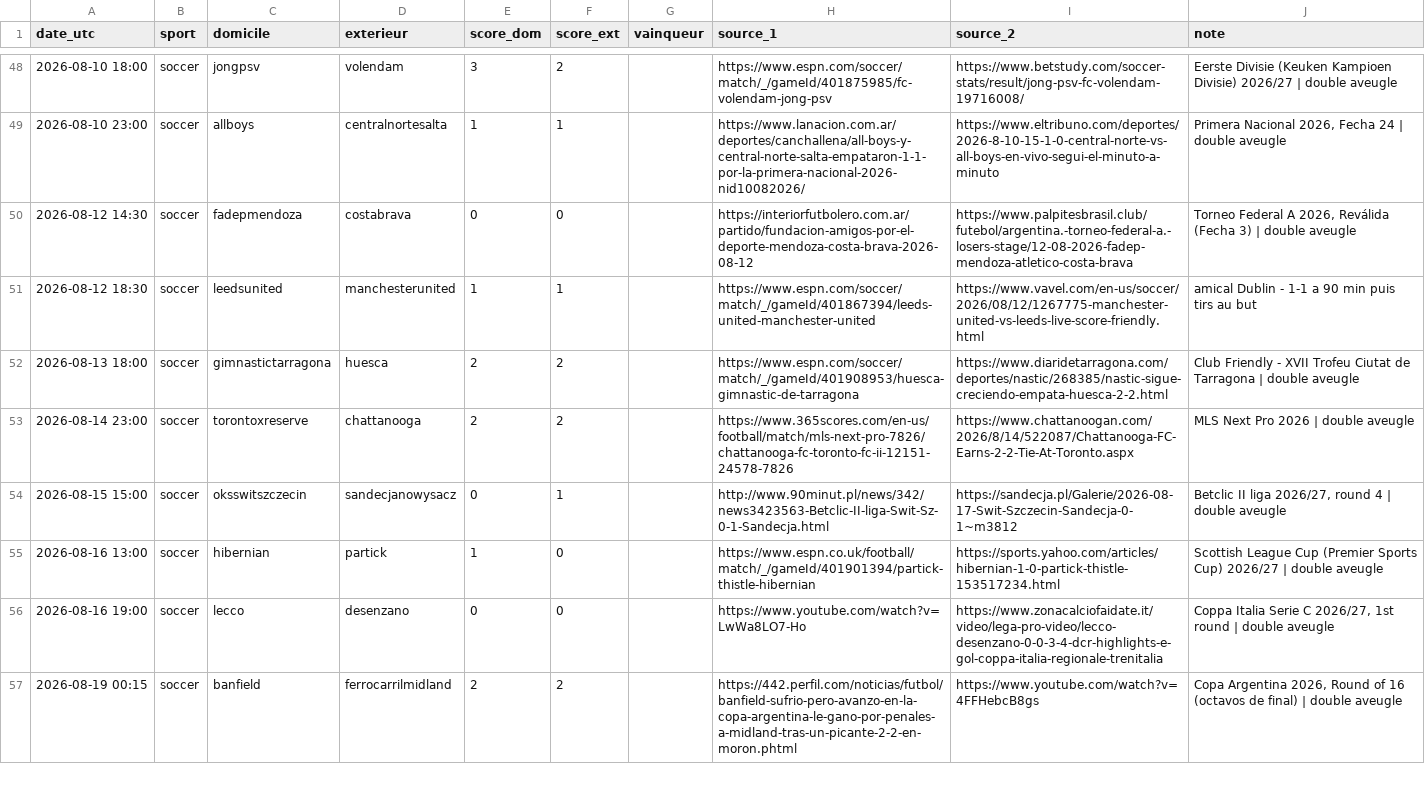
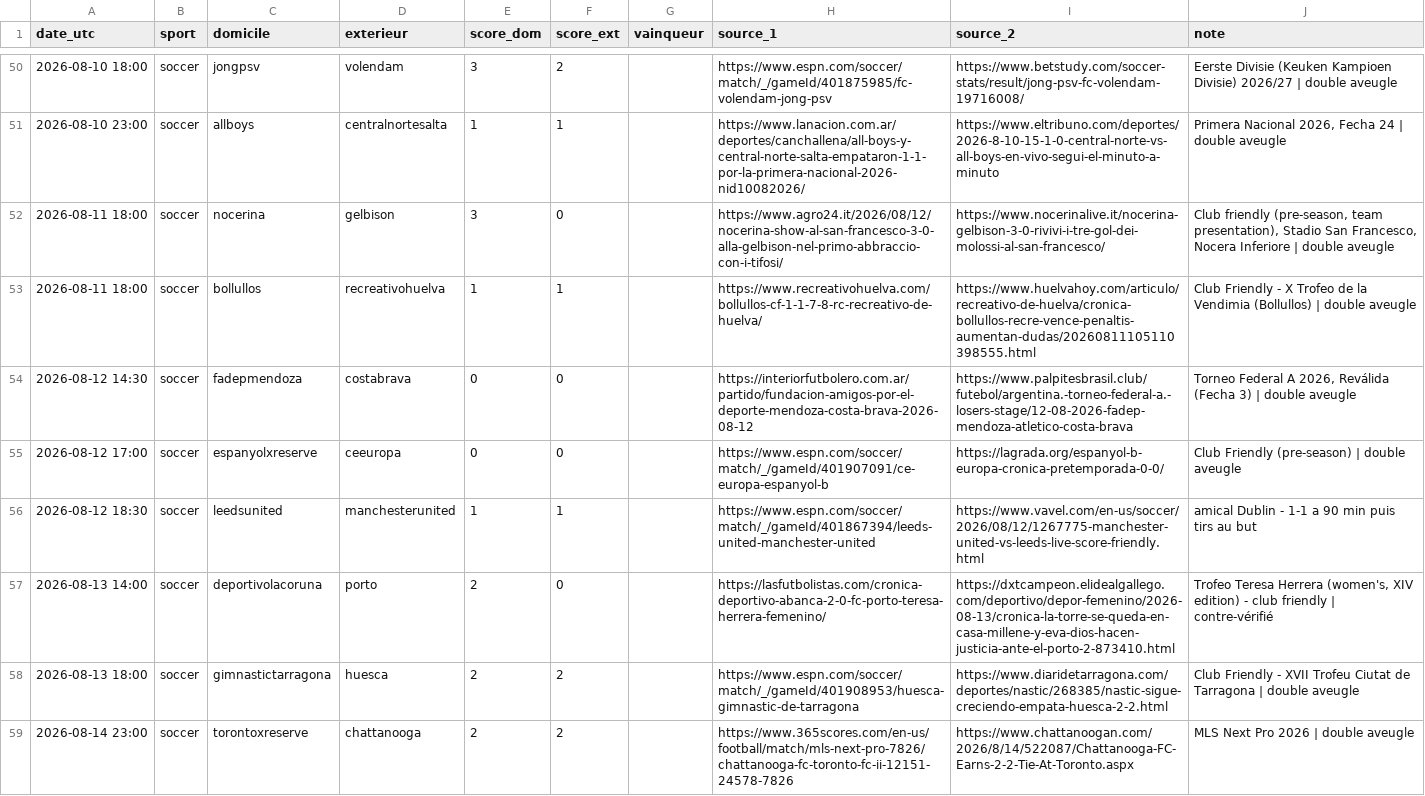
Before and after one commit to hhh12345678910/Projet-Perso, a CSV file: scripts/resultats_web.csv, drawn as a sheet; only a part is shown, gaps mark what is left out; the shorter side is filled out with more unchanged rows; the diff covers the shown part only; the diff names each change by its address in the sheet, - before the commit and + after, or states it on an @@ line.

```diff
--- a/scripts/resultats_web.csv
+++ b/scripts/resultats_web.csv
+row 52: 2026-08-11 18:00 | soccer | nocerina | gelbison | 3 | 0 |  | https://www.agro24.it/2026/08/12/nocerina-show-al-san-francesco-3-0-alla-gelbison-nel-primo-abbraccio-con-i-tifosi/ | https://www.nocerinalive.it/nocerina-gelbison-3-0-rivivi-i-tre-gol-dei-molossi-al-san-francesco/ | Club friendly (pre-season, team presentation), Stadio San Francesco, Nocera Inferiore | double aveugle
+row 53: 2026-08-11 18:00 | soccer | bollullos | recreativohuelva | 1 | 1 |  | https://www.recreativohuelva.com/bollullos-cf-1-1-7-8-rc-recreativo-de-huelva/ | https://www.huelvahoy.com/articulo/recreativo-de-huelva/cronica-bollullos-recre-vence-penaltis-aumentan-dudas/20260811105110398555.html | Club Friendly - X Trofeo de la Vendimia (Bollullos) | double aveugle
+row 55: 2026-08-12 17:00 | soccer | espanyolxreserve | ceeuropa | 0 | 0 |  | https://www.espn.com/soccer/match/_/gameId/401907091/ce-europa-espanyol-b | https://lagrada.org/espanyol-b-europa-cronica-pretemporada-0-0/ | Club Friendly (pre-season) | double aveugle
+row 57: 2026-08-13 14:00 | soccer | deportivolacoruna | porto | 2 | 0 |  | https://lasfutbolistas.com/cronica-deportivo-abanca-2-0-fc-porto-teresa-herrera-femenino/ | https://dxtcampeon.elidealgallego.com/deportivo/depor-femenino/2026-08-13/cronica-la-torre-se-queda-en-casa-millene-y-eva-dios-hacen-justicia-ante-el-porto-2-873410.html | Trofeo Teresa Herrera (women's, XIV edition) - club friendly | contre-vérifié
```
Also changed, not shown: 4 added rows elsewhere in this file, scripts/resultats_web_decales.csv.
